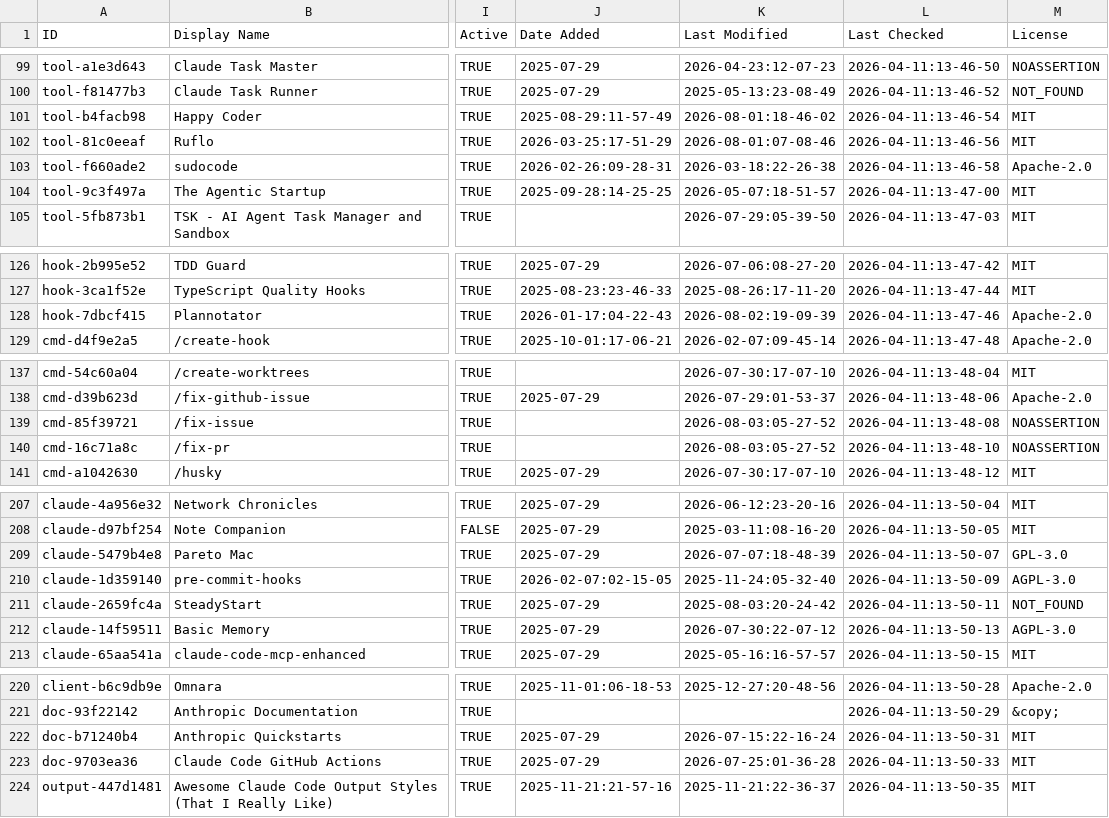
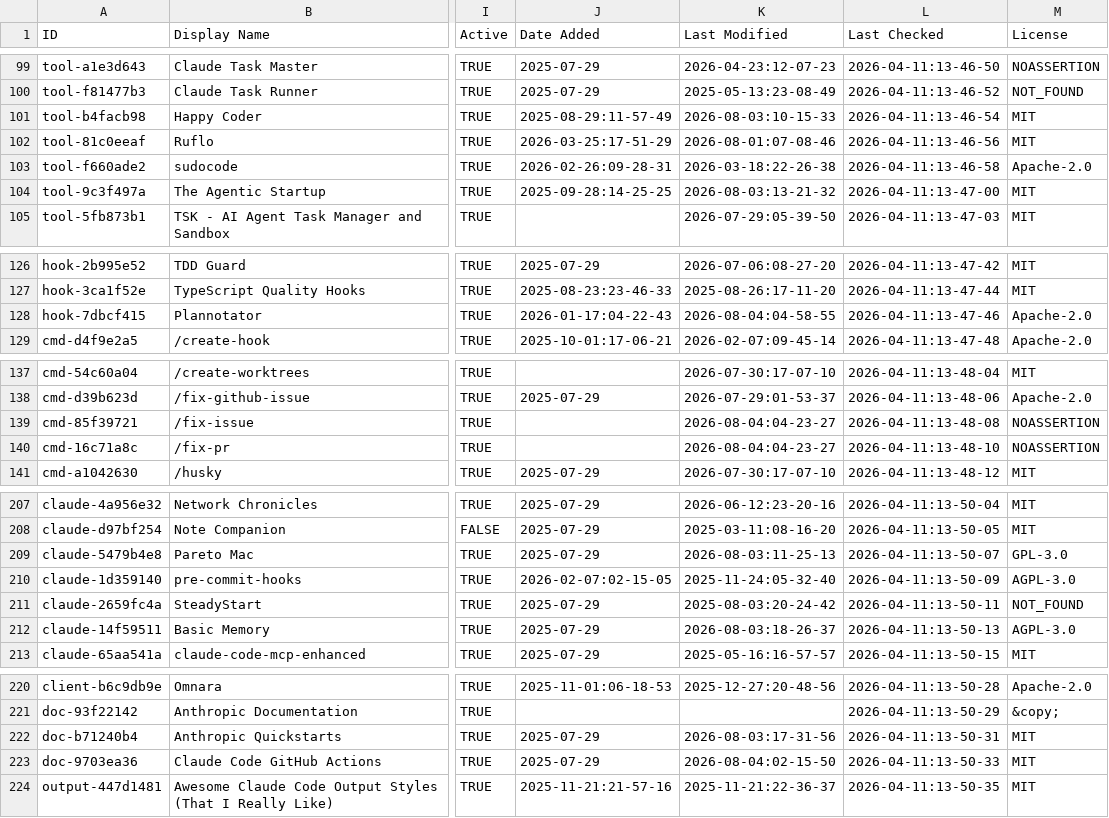
Before and after one commit to ats-kinoshita-iso/awesome-claude-code, a CSV file: THE_RESOURCES_TABLE.csv, drawn as a sheet; only a part is shown, gaps mark what is left out; the diff covers the shown part only; the diff names each change by its address in the sheet, - before the commit and + after, or states it on an @@ line.

```diff
--- a/THE_RESOURCES_TABLE.csv
+++ b/THE_RESOURCES_TABLE.csv
-K101 (Last Modified): 2026-08-01:18-46-02
+K101 (Last Modified): 2026-08-03:10-15-33
-K104 (Last Modified): 2026-05-07:18-51-57
+K104 (Last Modified): 2026-08-03:13-21-32
-K128 (Last Modified): 2026-08-02:19-09-39
+K128 (Last Modified): 2026-08-04:04-58-55
-K139:K140 (Last Modified): 2026-08-03:05-27-52
+K139:K140 (Last Modified): 2026-08-04:04-23-27
-K209 (Last Modified): 2026-07-07:18-48-39
+K209 (Last Modified): 2026-08-03:11-25-13
-K212 (Last Modified): 2026-07-30:22-07-12
+K212 (Last Modified): 2026-08-03:18-26-37
-K222 (Last Modified): 2026-07-15:22-16-24
+K222 (Last Modified): 2026-08-03:17-31-56
-K223 (Last Modified): 2026-07-25:01-36-28
+K223 (Last Modified): 2026-08-04:02-15-50
```
Also changed, not shown: 34 edited cells elsewhere in this file.
